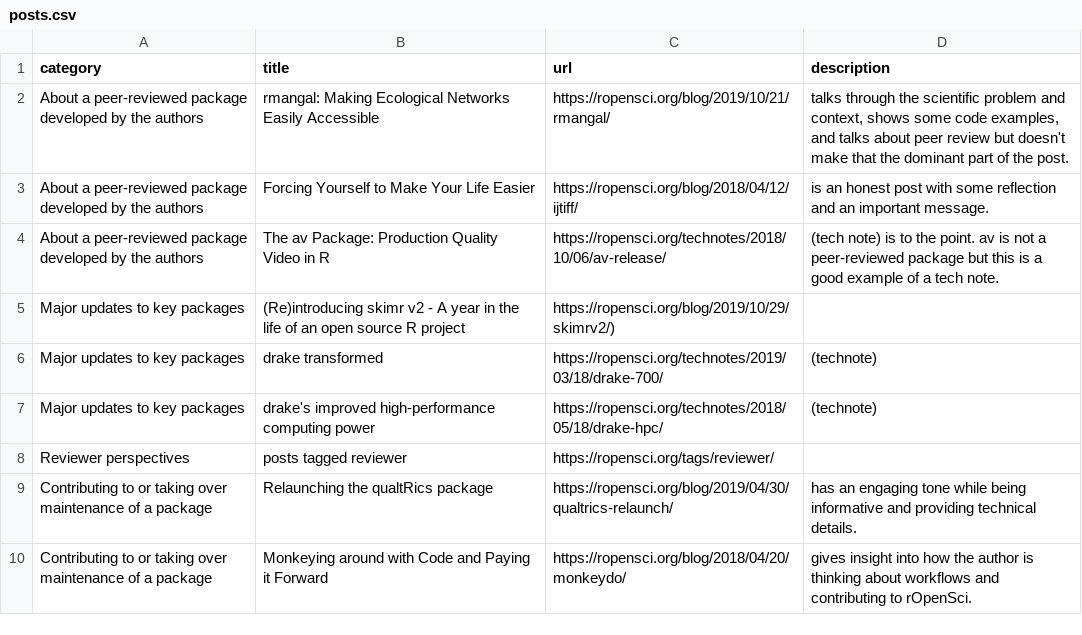
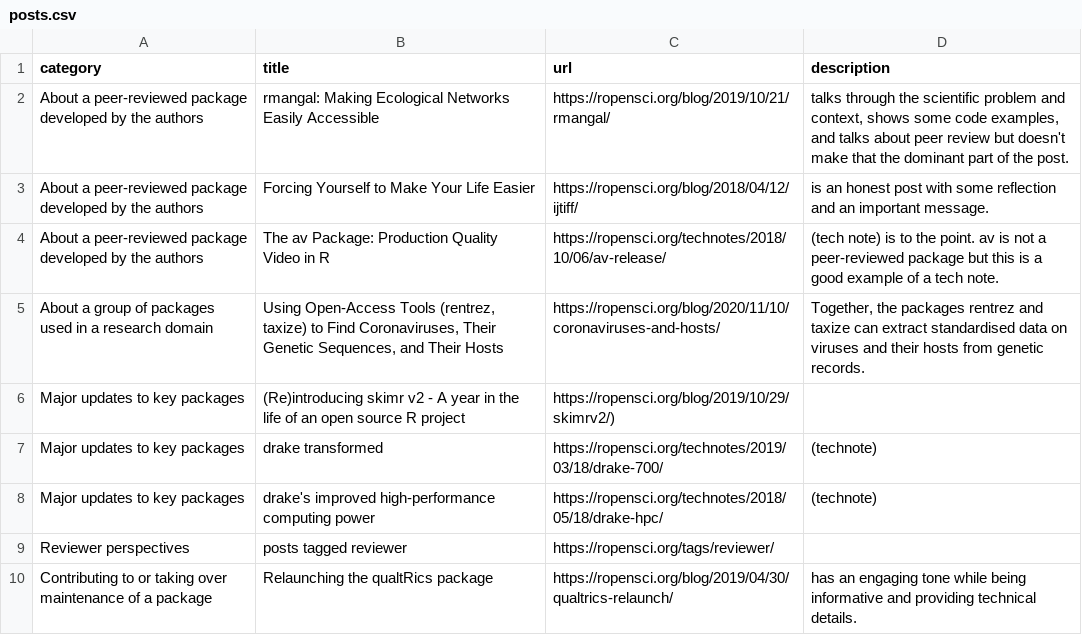
Before and after one commit to ropensci-org/blog-guidance, a CSV file: posts/posts.csv, drawn as a sheet; only a part is shown; the shorter side is filled out with more unchanged rows.

Commit message:
add a category

```diff
--- a/posts/posts.csv
+++ b/posts/posts.csv
@@ -4,2 +4,3 @@ About a peer-reviewed package developed by the authors;Forcing Yourself to Make
 About a peer-reviewed package developed by the authors;The av Package: Production Quality Video in R;https://ropensci.org/technotes/2018/10/06/av-release/;(tech note) is to the point. av is not a peer-reviewed package but this is a good example of a tech note.
+About a group of packages used in a research domain;Using Open-Access Tools (rentrez, taxize) to Find Coronaviruses, Their Genetic Sequences, and Their Hosts;https://ropensci.org/blog/2020/11/10/coronaviruses-and-hosts/;Together, the packages rentrez and taxize can extract standardised data on viruses and their hosts from genetic records.
 Major updates to key packages;(Re)introducing skimr v2 - A year in the life of an open source R project;https://ropensci.org/blog/2019/10/29/skimrv2/);
```
